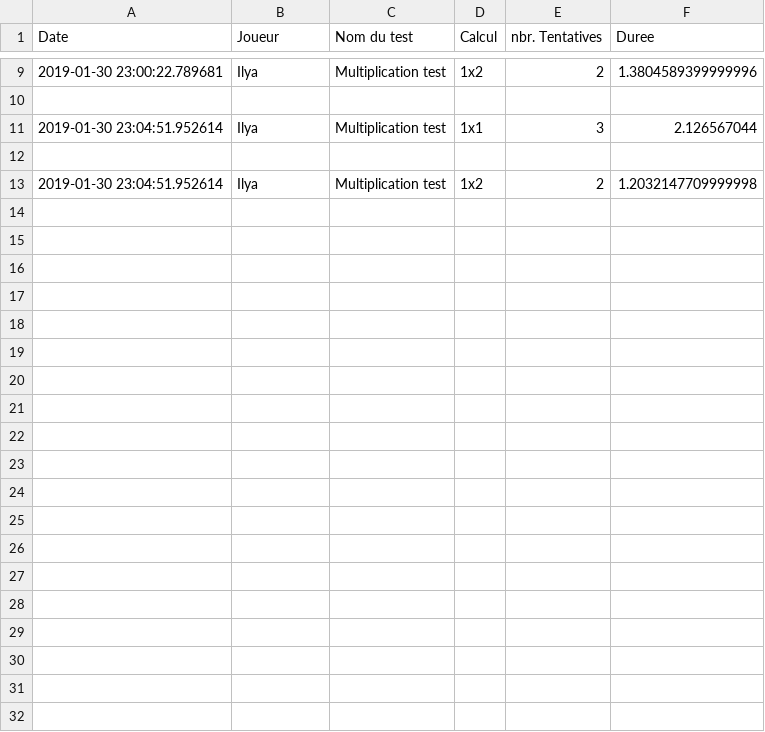
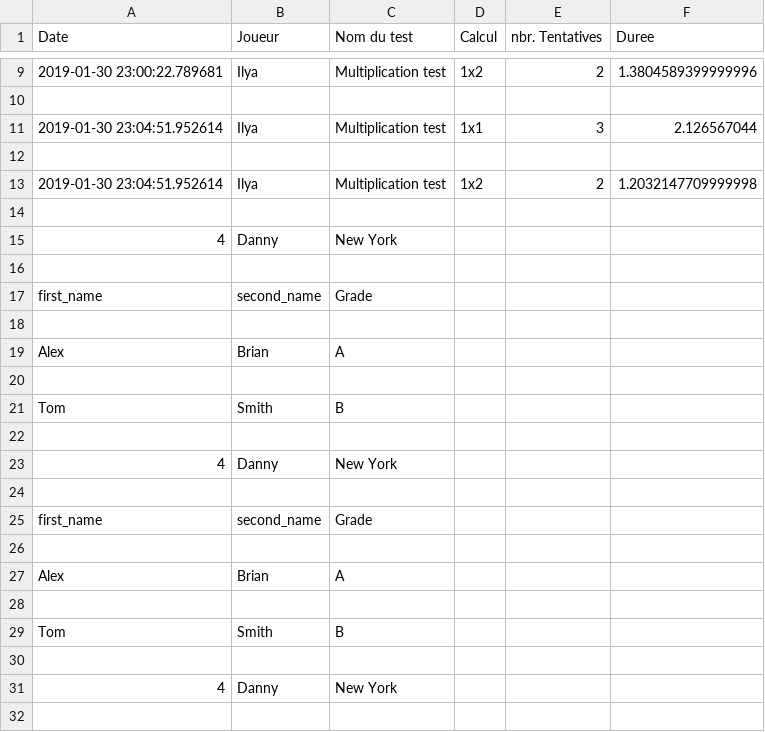
Before and after one commit to Iyaka25747/apprendreMath, a CSV file: test.csv, drawn as a sheet; only a part is shown, gaps mark what is left out; the diff covers the shown part only; the diff names each change by its address in the sheet, - before the commit and + after, or states it on an @@ line.

```diff
--- a/test.csv
+++ b/test.csv
+row 14: (empty)
+row 15: 4 | Danny | New York
+row 16: (empty)
+row 17: first_name | second_name | Grade
+row 18: (empty)
+row 19: Alex | Brian | A
+row 20: (empty)
+row 21: Tom | Smith | B
+row 22: (empty)
+row 23: 4 | Danny | New York
+row 24: (empty)
+row 25: first_name | second_name | Grade
+row 26: (empty)
+row 27: Alex | Brian | A
+row 28: (empty)
+row 29: Tom | Smith | B
+row 30: (empty)
+row 31: 4 | Danny | New York
+row 32: (empty)
```
Also changed, not shown: 69 added rows elsewhere in this file, 10 other files.
